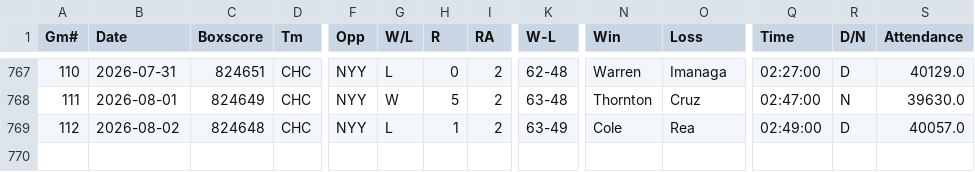
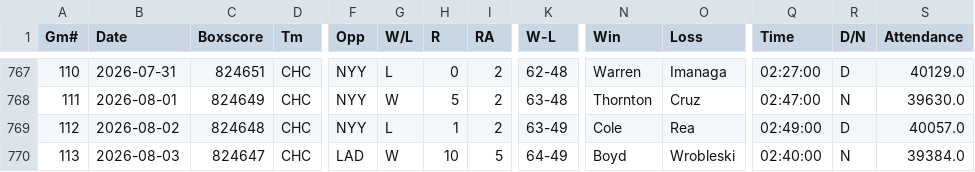
Before and after one commit to ironmanics/mlb-data, a CSV file: data/gamelogs/CHC.csv, drawn as a sheet; only a part is shown, gaps mark what is left out; rows hold the shown columns only; the diff names each change by its address in the sheet, - before the commit and + after, or states it on an @@ line.

Commit message:
Add 1 game(s) for CHC — 2026-08-04

```diff
--- a/data/gamelogs/CHC.csv
+++ b/data/gamelogs/CHC.csv
+row 770: 113 | 2026-08-03 | 824647 | CHC | LAD | W | 10 | 5 | 64-49 | Boyd | Wrobleski | 02:40:00 | N | 39384.0
```
